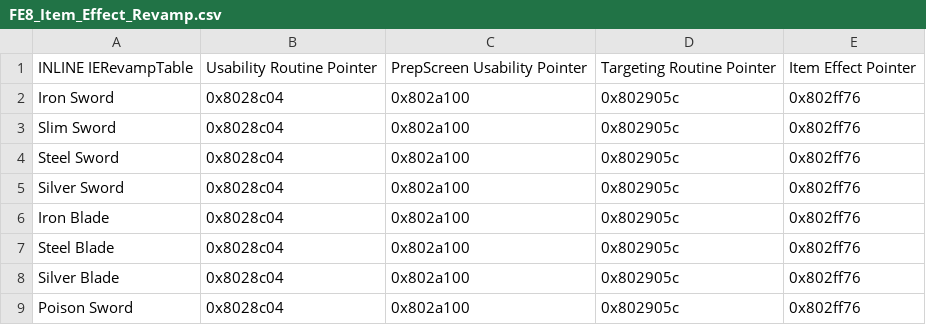
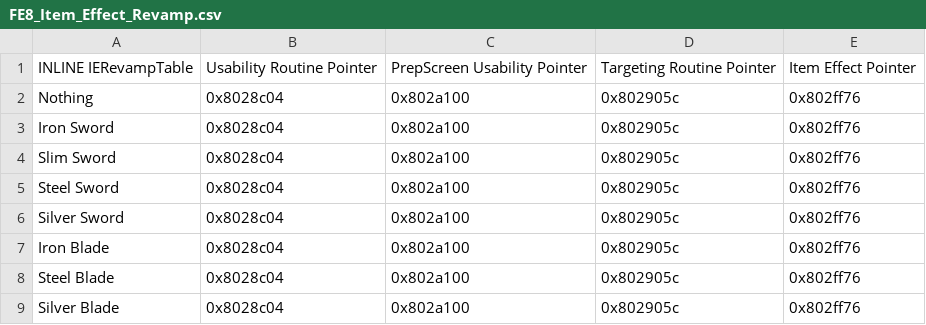
Before and after one commit to jfarr095/Basefile, a CSV file: Tables/FE8 Nightmare modules/IER/FE8_Item_Effect_Revamp.csv, drawn as a sheet; only a part is shown; the shorter side is filled out with more unchanged rows; the diff names each change by its address in the sheet, - before the commit and + after, or states it on an @@ line.

```diff
--- a/Tables/FE8 Nightmare modules/IER/FE8_Item_Effect_Revamp.csv
+++ b/Tables/FE8 Nightmare modules/IER/FE8_Item_Effect_Revamp.csv
+row 2: Nothing | 0x8028c04 | 0x802a100 | 0x802905c | 0x802ff76
```
Also changed, not shown: Tables/FE8 Nightmare modules/IER/FE8 ItemBox Effect.csv, 4 other files.
